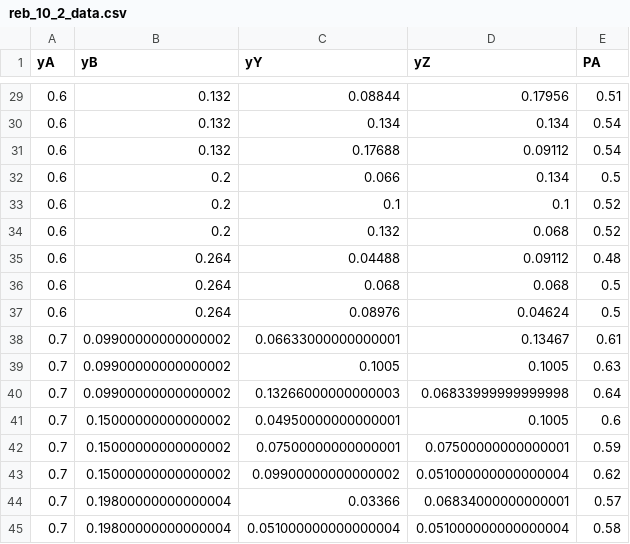
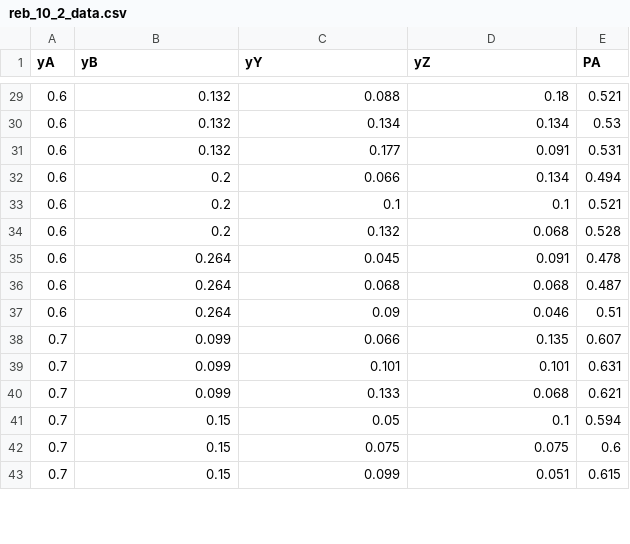
Before and after one commit to BuffaloBadger/RE_Basics, a CSV file: Data/reb_10_2_data.csv, drawn as a sheet; only a part is shown, gaps mark what is left out; the diff covers the shown part only.

```diff
--- a/Data/reb_10_2_data.csv
+++ b/Data/reb_10_2_data.csv
@@ -29,17 +29,15 @@ yA,yB,yY,yZ,PA
-0.6,0.132,0.08844,0.17956,0.51
-0.6,0.132,0.134,0.134,0.54
-0.6,0.132,0.17688,0.09112,0.54
-0.6,0.2,0.066,0.134,0.5
-0.6,0.2,0.1,0.1,0.52
-0.6,0.2,0.132,0.068,0.52
-0.6,0.264,0.04488,0.09112,0.48
-0.6,0.264,0.068,0.068,0.5
-0.6,0.264,0.08976,0.04624,0.5
-0.7,0.09900000000000002,0.06633000000000001,0.13467,0.61
-0.7,0.09900000000000002,0.1005,0.1005,0.63
-0.7,0.09900000000000002,0.13266000000000003,0.06833999999999998,0.64
-0.7,0.15000000000000002,0.04950000000000001,0.1005,0.6
-0.7,0.15000000000000002,0.07500000000000001,0.07500000000000001,0.59
-0.7,0.15000000000000002,0.09900000000000002,0.051000000000000004,0.62
-0.7,0.19800000000000004,0.03366,0.06834000000000001,0.57
-0.7,0.19800000000000004,0.051000000000000004,0.051000000000000004,0.58
+0.6,0.132,0.088,0.18,0.521
+0.6,0.132,0.134,0.134,0.53
+0.6,0.132,0.177,0.091,0.531
+0.6,0.2,0.066,0.134,0.494
+0.6,0.2,0.1,0.1,0.521
+0.6,0.2,0.132,0.068,0.528
+0.6,0.264,0.045,0.091,0.478
+0.6,0.264,0.068,0.068,0.487
+0.6,0.264,0.09,0.046,0.51
+0.7,0.099,0.066,0.135,0.607
+0.7,0.099,0.101,0.101,0.631
+0.7,0.099,0.133,0.068,0.621
+0.7,0.15,0.05,0.1,0.594
+0.7,0.15,0.075,0.075,0.6
+0.7,0.15,0.099,0.051,0.615
```
Also changed, not shown: 7 added rows, 5 removed rows and 56 edited cells elsewhere in this file, 4 other files.
